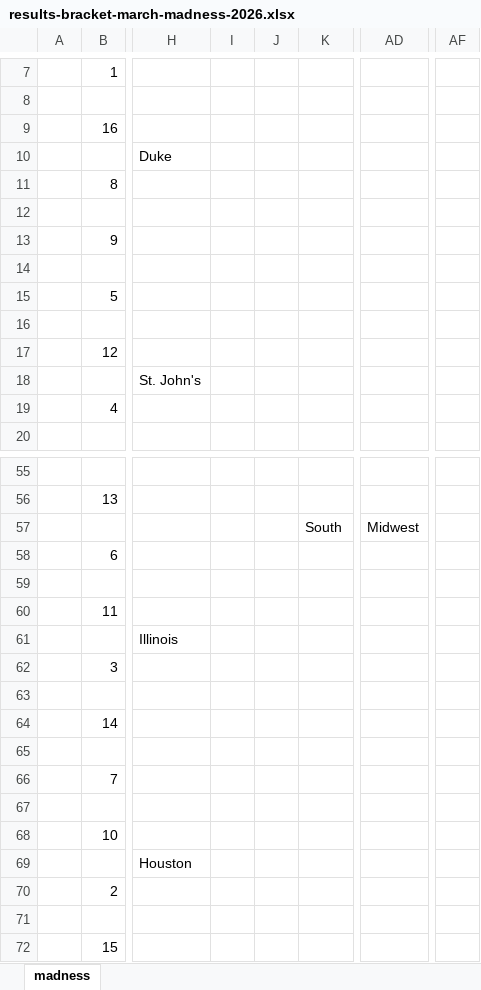
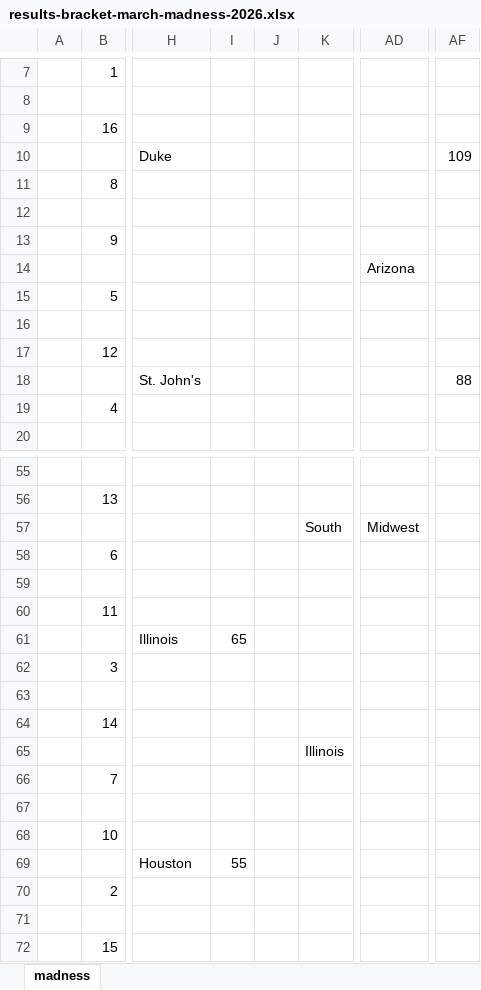
Before and after one commit to JJEW22/JJEW22.github.io, an Excel workbook: static/marchMadness/2026/results-bracket-march-madness-2026.xlsx, sheet madness, drawn as a sheet; only a part is shown, gaps mark what is left out; values as stored, in another font and other column widths than the file's, no borders; the diff names each change by its address in the sheet, - before the commit and + after, or states it on an @@ line.

```diff
--- a/static/marchMadness/2026/results-bracket-march-madness-2026.xlsx (sheet madness)
+++ b/static/marchMadness/2026/results-bracket-march-madness-2026.xlsx (sheet madness)
-AF10: (empty)
+AF10: 109
-AD14: (empty)
+AD14: Arizona
-AF18: (empty)
+AF18: 88
-I61: (empty)
+I61: 65
-K65: (empty)
+K65: Illinois
-I69: (empty)
+I69: 55
```
Also changed, not shown: 7 other files.
